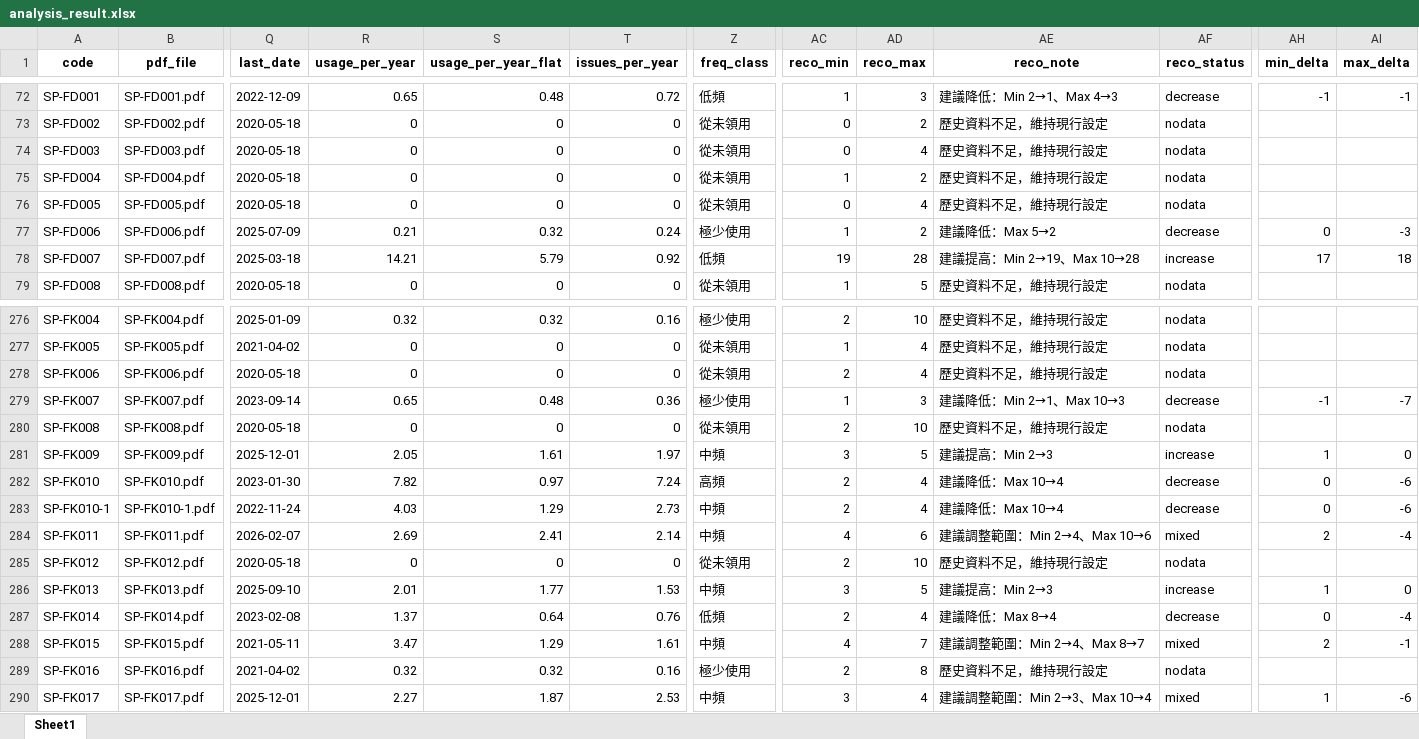
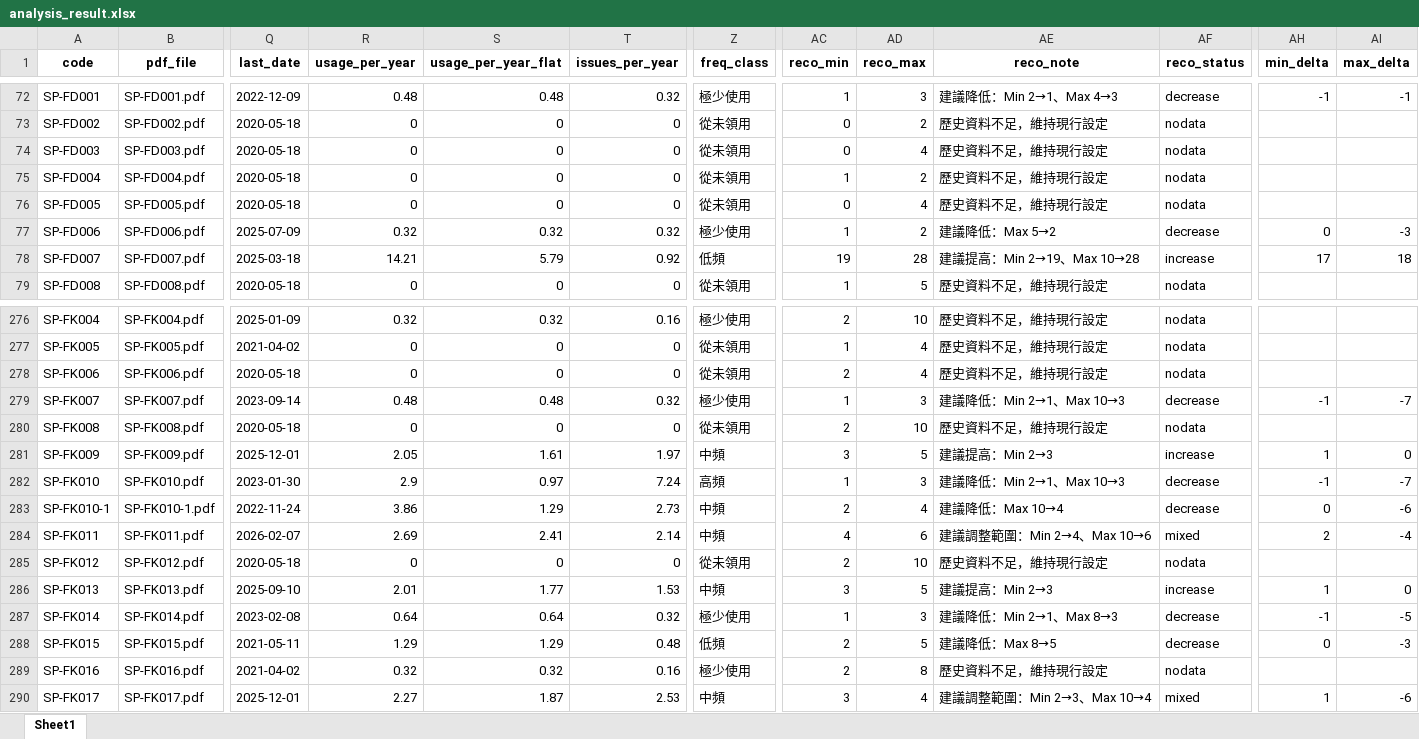
Before and after one commit to fcw1126/emerald-spare-parts-forecast-public, an Excel workbook: output/analysis_result.xlsx, sheet Sheet1, drawn as a sheet; only a part is shown, gaps mark what is left out; values as stored, in another font and other column widths than the file's, no borders; the diff covers the shown part only; the diff names each change by its address in the sheet, - before the commit and + after, or states it on an @@ line.

Commit message:
Guard Croston forecast against sparse-data and burst blowups
- Require >=4 issue events before trusting the smoothed Croston
  estimate; below that, fall back to the simple lifetime average
  (2 events close together were extrapolating into absurd rates).
- Cap the Croston forecast at 3x the simple average so a short
  cluster of transactions can't inflate the rate indefinitely.

```diff
--- a/output/analysis_result.xlsx (sheet Sheet1)
+++ b/output/analysis_result.xlsx (sheet Sheet1)
-R72 (usage_per_year): 0.65
+R72 (usage_per_year): 0.48
-T72 (issues_per_year): 0.72
+T72 (issues_per_year): 0.32
-Z72 (freq_class): 低頻
+Z72 (freq_class): 極少使用
-R77 (usage_per_year): 0.21
+R77 (usage_per_year): 0.32
-T77 (issues_per_year): 0.24
+T77 (issues_per_year): 0.32
-R279 (usage_per_year): 0.65
+R279 (usage_per_year): 0.48
-T279 (issues_per_year): 0.36
+T279 (issues_per_year): 0.32
-R282 (usage_per_year): 7.82
+R282 (usage_per_year): 2.9
-AC282 (reco_min): 2
+AC282 (reco_min): 1
-AD282 (reco_max): 4
+AD282 (reco_max): 3
-AE282 (reco_note): 建議降低：Max 10→4
+AE282 (reco_note): 建議降低：Min 2→1、Max 10→3
-AH282 (min_delta): 0
+AH282 (min_delta): -1
-AI282 (max_delta): -6
+AI282 (max_delta): -7
-R283 (usage_per_year): 4.03
+R283 (usage_per_year): 3.86
-R287 (usage_per_year): 1.37
+R287 (usage_per_year): 0.64
-T287 (issues_per_year): 0.76
+T287 (issues_per_year): 0.32
-Z287 (freq_class): 低頻
+Z287 (freq_class): 極少使用
-AC287 (reco_min): 2
+AC287 (reco_min): 1
-AD287 (reco_max): 4
+AD287 (reco_max): 3
-AE287 (reco_note): 建議降低：Max 8→4
+AE287 (reco_note): 建議降低：Min 2→1、Max 8→3
-AH287 (min_delta): 0
+AH287 (min_delta): -1
-AI287 (max_delta): -4
+AI287 (max_delta): -5
-R288 (usage_per_year): 3.47
+R288 (usage_per_year): 1.29
-T288 (issues_per_year): 1.61
+T288 (issues_per_year): 0.48
-Z288 (freq_class): 中頻
+Z288 (freq_class): 低頻
-AC288 (reco_min): 4
+AC288 (reco_min): 2
-AD288 (reco_max): 7
+AD288 (reco_max): 5
-AE288 (reco_note): 建議調整範圍：Min 2→4、Max 8→7
+AE288 (reco_note): 建議降低：Max 8→5
-AF288 (reco_status): mixed
+AF288 (reco_status): decrease
-AH288 (min_delta): 2
+AH288 (min_delta): 0
-AI288 (max_delta): -1
+AI288 (max_delta): -3
```
Also changed, not shown: 316 edited cells elsewhere in this sheet, 5 other files.
